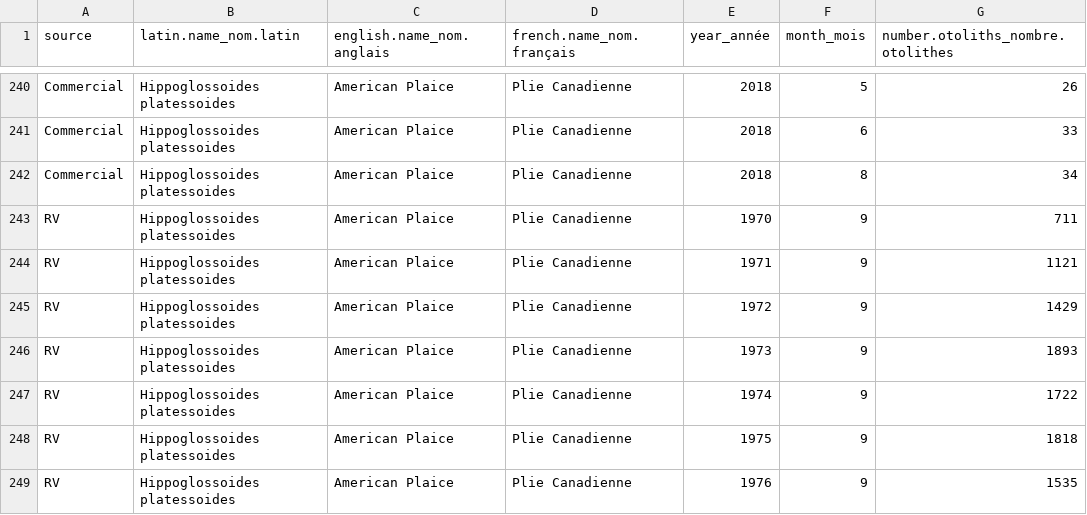
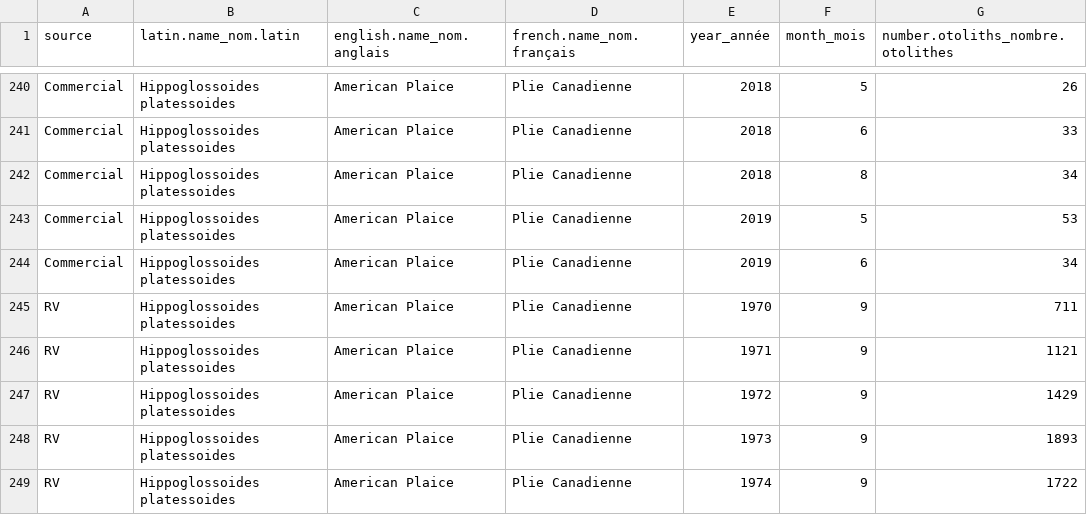
Before and after one commit to dfo-gulf-science/fgp-datasets, a CSV file: otolith_collection/NAFO-4T-American-Plaice-ages.csv, drawn as a sheet; only a part is shown, gaps mark what is left out; the shorter side is filled out with more unchanged rows.

Commit message:
update otolith collections to 2020

```diff
--- a/otolith_collection/NAFO-4T-American-Plaice-ages.csv
+++ b/otolith_collection/NAFO-4T-American-Plaice-ages.csv
@@ -242,2 +242,4 @@
 "Commercial","Hippoglossoides platessoides","American Plaice","Plie Canadienne",2018,8,34
+"Commercial","Hippoglossoides platessoides","American Plaice","Plie Canadienne",2019,5,53
+"Commercial","Hippoglossoides platessoides","American Plaice","Plie Canadienne",2019,6,34
 "RV","Hippoglossoides platessoides","American Plaice","Plie Canadienne",1970,9,711
```
Also changed, not shown: otolith_collection/NAFO-4T-White-Hake-ages.csv, otolith_collection/NAFO-4TVN-Atlantic-Cod-ages.csv, 2 other files.
